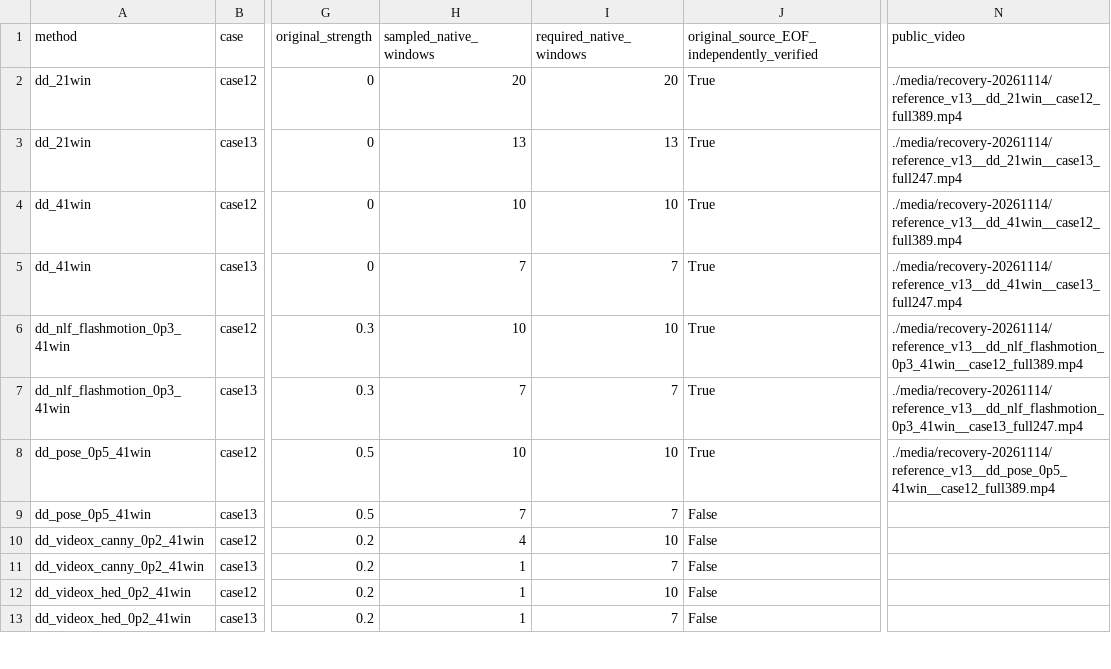
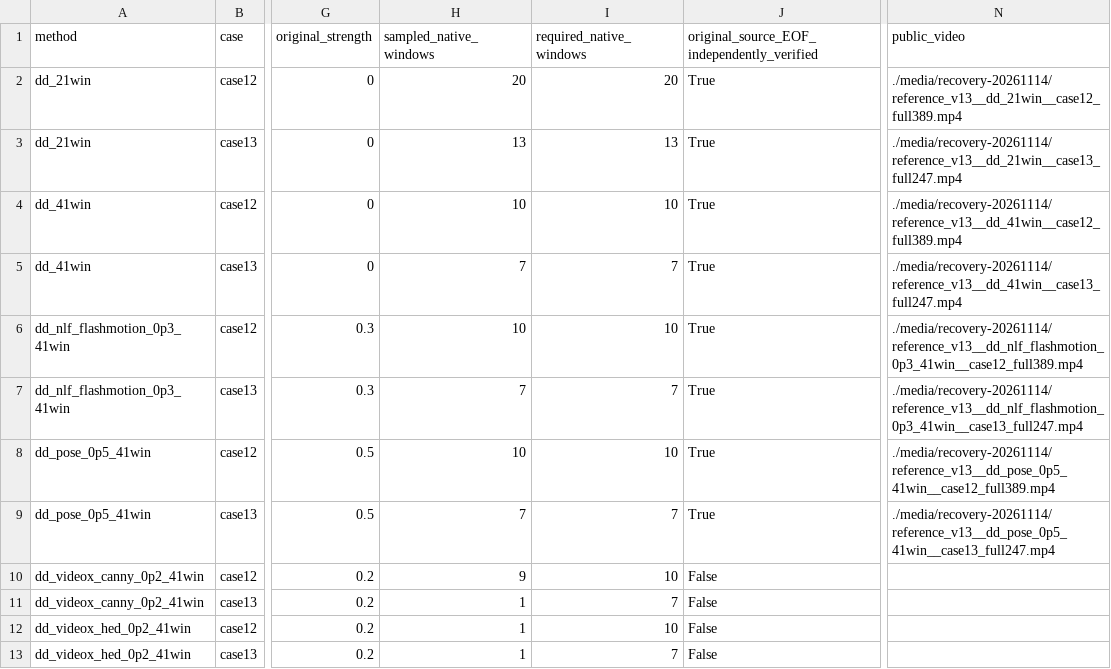
Before and after one commit to jenniferrrWu/bullet-time-stage3-r60-review-20261107, a CSV file: recovery-20261115-results.csv, drawn as a sheet; only a part is shown, gaps mark what is left out; the diff names each change by its address in the sheet, - before the commit and + after, or states it on an @@ line.

```diff
--- a/recovery-20261115-results.csv
+++ b/recovery-20261115-results.csv
-J9: False
+J9: True
-N9 (public_video): (empty)
+N9 (public_video): ./media/recovery-20261114/reference_v13__dd_pose_0p5_41win__case13_full247.mp4
-H10 (sampled_native_windows): 4
+H10 (sampled_native_windows): 9
```
Also changed, not shown: 3 other files.
